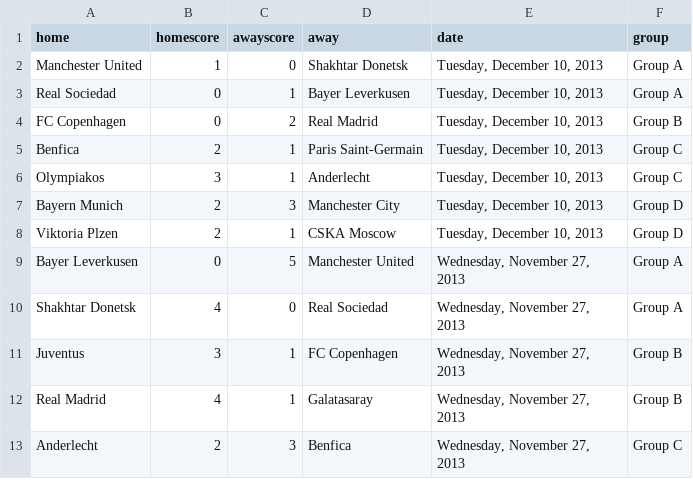
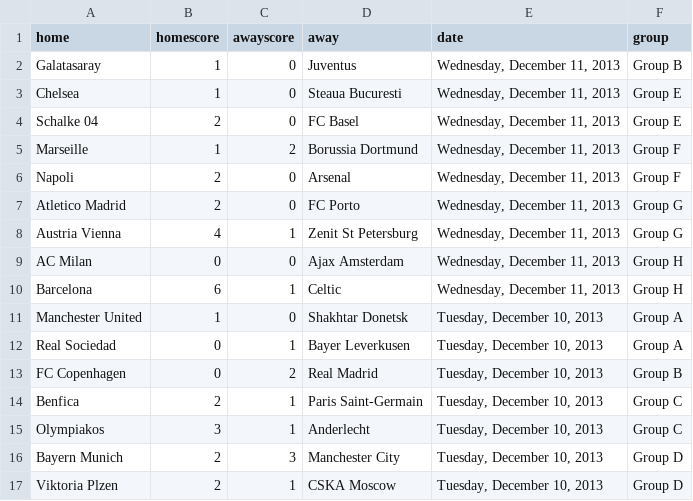
Before and after one commit to llimllib/soccerdata, a CSV file: data/cl_13_14.csv, drawn as a sheet; only a part is shown; the shorter side is filled out with more unchanged rows.

Commit message:
periodic data update Thu Dec 12 00:02:30 UTC 2013

```diff
--- a/data/cl_13_14.csv
+++ b/data/cl_13_14.csv
@@ -1,2 +1,11 @@
 home,homescore,awayscore,away,date,group
+Galatasaray,1,0,Juventus,"Wednesday, December 11, 2013","Group B"
+Chelsea,1,0,Steaua Bucuresti,"Wednesday, December 11, 2013","Group E"
+Schalke 04,2,0,FC Basel,"Wednesday, December 11, 2013","Group E"
+Marseille,1,2,Borussia Dortmund,"Wednesday, December 11, 2013","Group F"
+Napoli,2,0,Arsenal,"Wednesday, December 11, 2013","Group F"
+Atletico Madrid,2,0,FC Porto,"Wednesday, December 11, 2013","Group G"
+Austria Vienna,4,1,Zenit St Petersburg,"Wednesday, December 11, 2013","Group G"
+AC Milan,0,0,Ajax Amsterdam,"Wednesday, December 11, 2013","Group H"
+Barcelona,6,1,Celtic,"Wednesday, December 11, 2013","Group H"
 Manchester United,1,0,Shakhtar Donetsk,"Tuesday, December 10, 2013","Group A"
```
Also changed, not shown: data/ligue1_13_14.csv.
